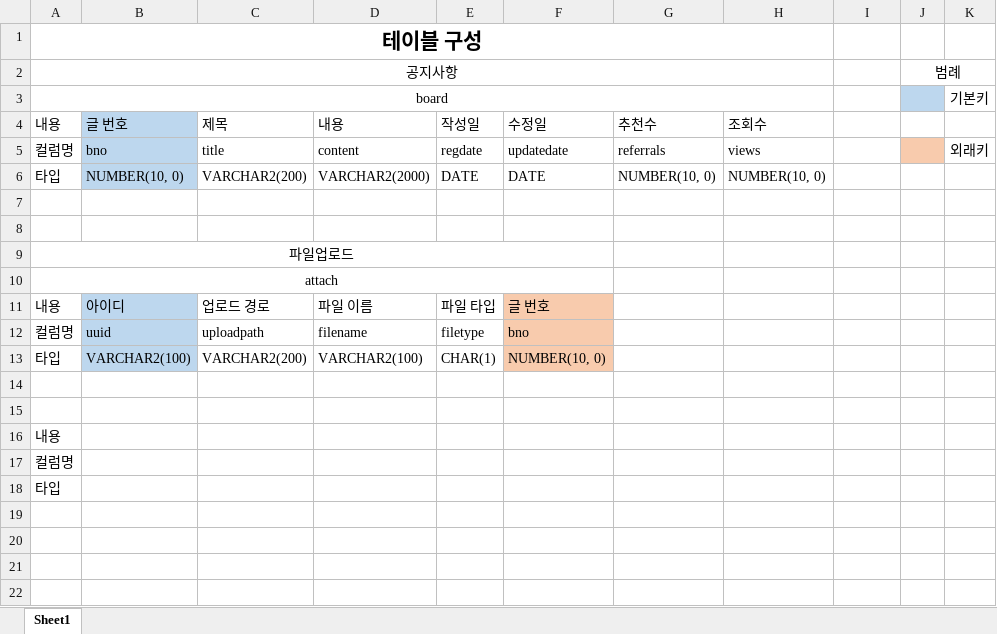
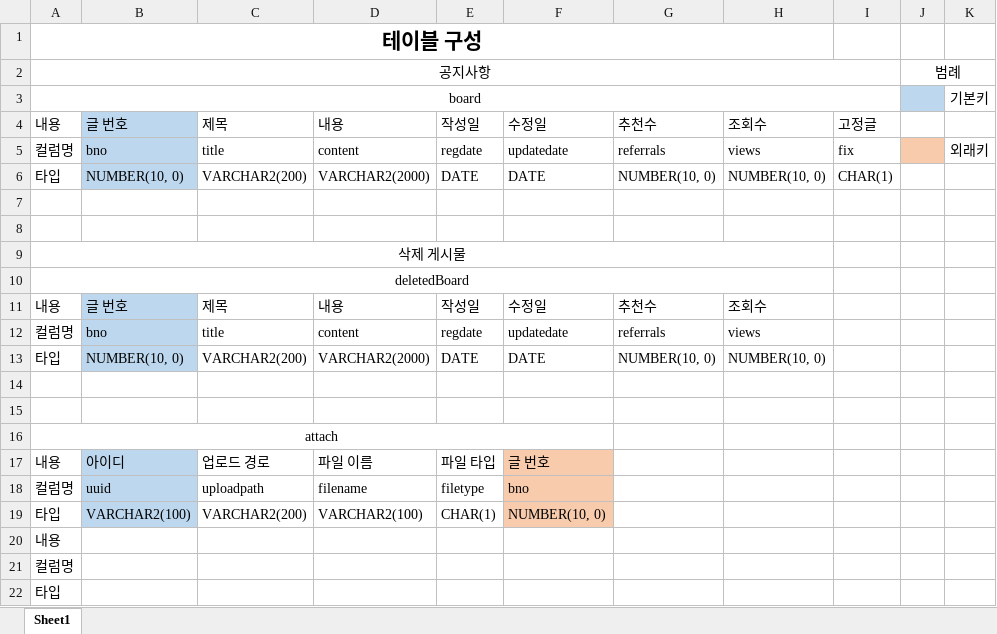
Before and after one commit to ProjectsConvertDB/TextFile, an Excel workbook: 산출물/테이블 구성/테이블 구성.xlsx, sheet Sheet1, drawn as a sheet; values as stored, in another font and other column widths than the file's, no borders; removed rows and columns are numbered as before the commit, all else as after; the diff names each change by its address in the sheet, - before the commit and + after, or states it on an @@ line.

Commit message:
Add files via upload

```diff
--- a/산출물/테이블 구성/테이블 구성.xlsx (sheet Sheet1)
+++ b/산출물/테이블 구성/테이블 구성.xlsx (sheet Sheet1)
-A2:H2 merged
+A2:I2 merged
-A3:H3 merged
+A3:I3 merged
+row 4: 내용 | 글 번호 | 제목 | 내용 | 작성일 | 수정일 | 추천수 | 조회수 | 고정글
+row 5: 컬럼명 | bno | title | content | regdate | updatedate | referrals | views | fix |  | 외래키
+row 6: 타입 | NUMBER(10, 0) | VARCHAR2(200) | VARCHAR2(2000) | DATE | DATE | NUMBER(10, 0) | NUMBER(10, 0) | CHAR(1)
+row 7: (empty)
+row 8: (empty)
+row 9: 삭제 게시물
+row 10: deletedBoard
-J12 fill: #F8CBAD
+J12 fill: none
-K12: 외래키
+K12: (empty)
-row 9: 파일업로드
-row 14: (empty)
-row 15: (empty)
```
